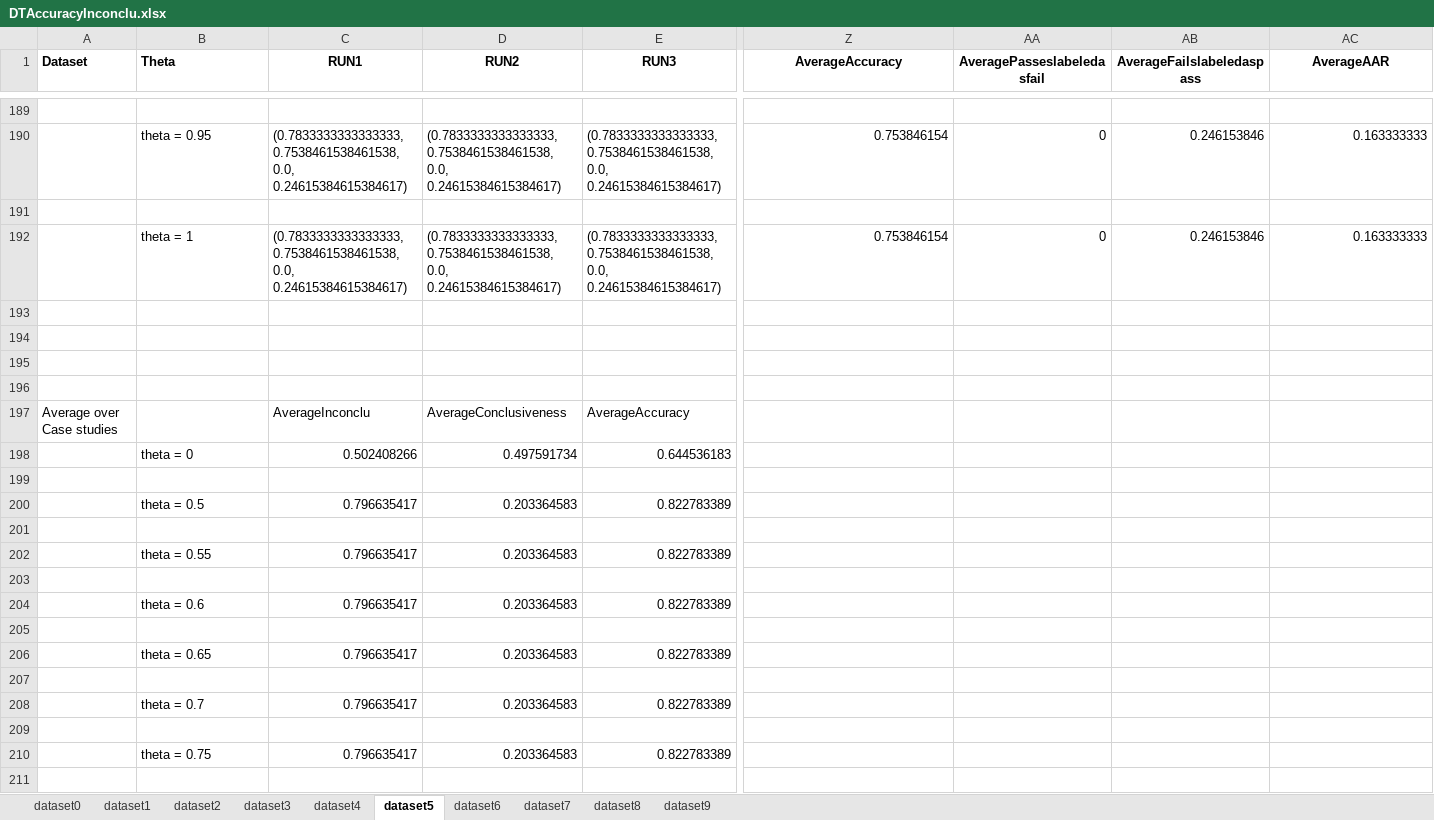
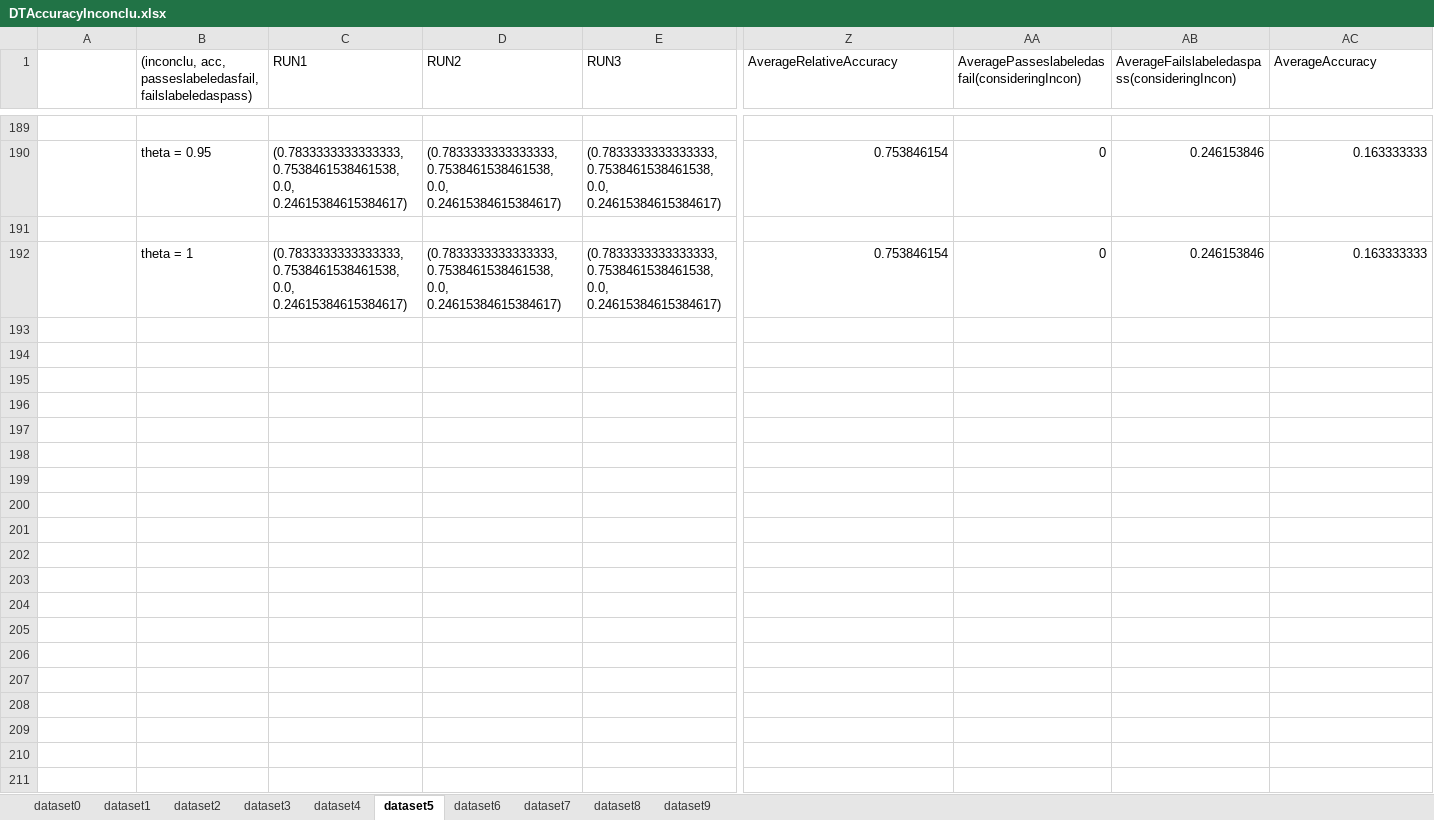
Before and after one commit to baharin/FlakiFailure, an Excel workbook: Evaluation/Results/RQ2/DTAccuracyInconclu.xlsx, sheet dataset5, drawn as a sheet; only a part is shown, gaps mark what is left out; values as stored, in another font and other column widths than the file's, no borders; rows hold the shown columns only; the diff covers the shown part only; the diff names each change by its address in the sheet, - before the commit and + after, or states it on an @@ line.

```diff
--- a/Evaluation/Results/RQ2/DTAccuracyInconclu.xlsx (sheet dataset5)
+++ b/Evaluation/Results/RQ2/DTAccuracyInconclu.xlsx (sheet dataset5)
-A1: Dataset
+A1: (empty)
-B1: Theta
+B1: (inconclu, acc, passeslabeledasfail, failslabeledaspass)
-B1:E1 bold: on
+B1:E1 bold: off
-C1:E1 alignment: center
+C1:E1 alignment: left
@@ Z1:AC1 bold: on → off, alignment: center → left @@
-Z1: AverageAccuracy
+Z1: AverageRelativeAccuracy
-AA1: AveragePasseslabeledasfail
+AA1: AveragePasseslabeledasfail(consideringIncon)
-AB1: AverageFailslabeledaspass
+AB1: AverageFailslabeledaspass(consideringIncon)
-AC1: AverageAAR
+AC1: AverageAccuracy
-row 193: (empty)
-row 194: (empty)
-row 195: (empty)
-row 196: (empty)
-row 197: Average over Case studies |  | AverageInconclu | AverageConclusiveness | AverageAccuracy
-row 198:  | theta = 0 | 0.502408266 | 0.497591734 | 0.644536183
-row 199: (empty)
-row 200:  | theta = 0.5 | 0.796635417 | 0.203364583 | 0.822783389
-row 201: (empty)
-row 202:  | theta = 0.55 | 0.796635417 | 0.203364583 | 0.822783389
-row 203: (empty)
-row 204:  | theta = 0.6 | 0.796635417 | 0.203364583 | 0.822783389
-row 205: (empty)
-row 206:  | theta = 0.65 | 0.796635417 | 0.203364583 | 0.822783389
-row 207: (empty)
-row 208:  | theta = 0.7 | 0.796635417 | 0.203364583 | 0.822783389
-row 209: (empty)
-row 210:  | theta = 0.75 | 0.796635417 | 0.203364583 | 0.822783389
-row 211: (empty)
```
Also changed, not shown: 25 removed rows, 8 edited cells and cell formats elsewhere in this sheet, sheet dataset0, sheet dataset2, sheet dataset1, sheet dataset9, sheet dataset8, sheet dataset7, 3 more sheets.
